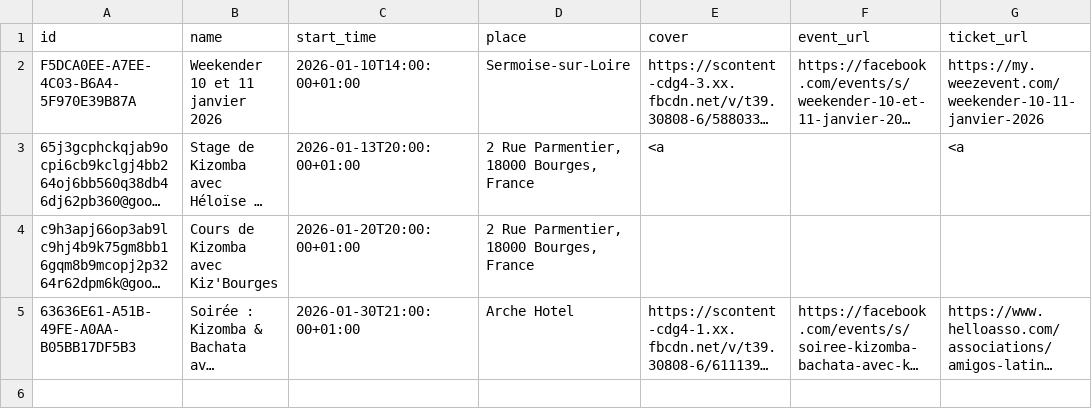
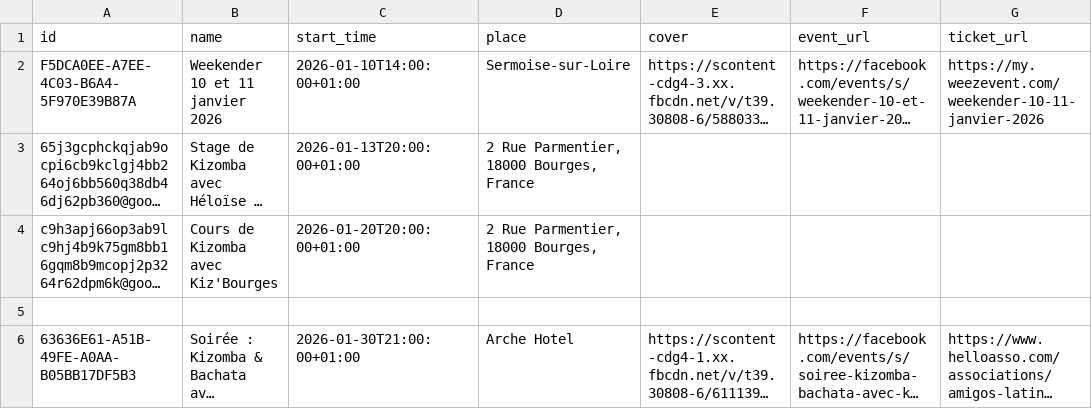
Before and after one commit to Kivo0/Kizbourges, a CSV file: kizbourges_events_template1.csv, drawn as a sheet; long unchanged cells end in …; the diff names each change by its address in the sheet, - before the commit and + after, or states it on an @@ line.

Commit message:
Fix CSV header formatting and add events

```diff
--- a/kizbourges_events_template1.csv
+++ b/kizbourges_events_template1.csv
-E3 (cover): <a
+E3 (cover): (empty)
-G3 (ticket_url): <a
+G3 (ticket_url): (empty)
+row 5: (empty)
```
